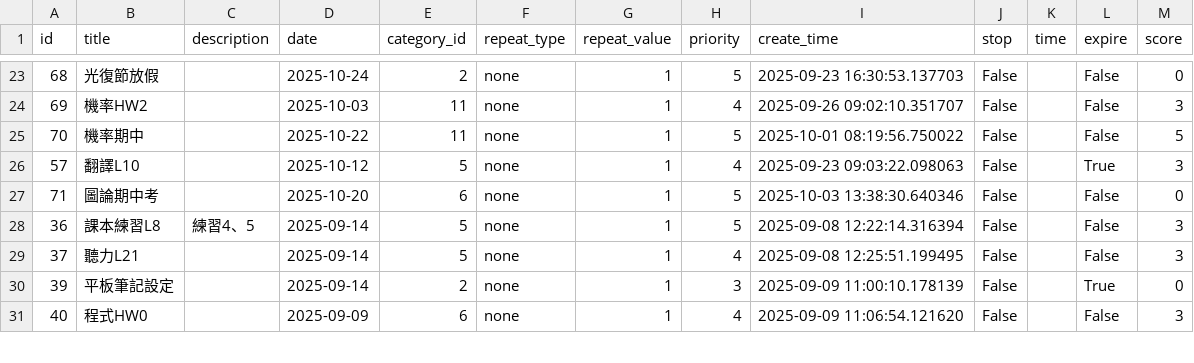
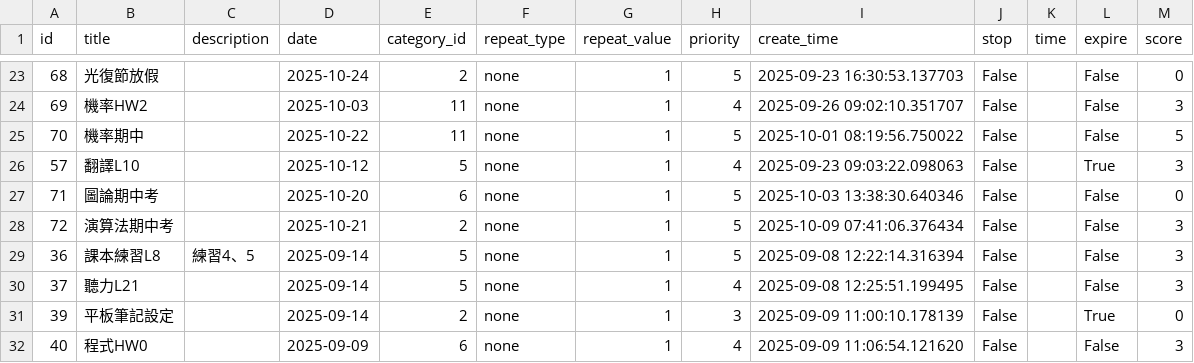
Before and after one commit to ray-0411/finance-web, a CSV file: db_backup/work_events.csv, drawn as a sheet; only a part is shown, gaps mark what is left out.

```diff
--- a/db_backup/work_events.csv
+++ b/db_backup/work_events.csv
@@ -27,2 +27,3 @@
 71,圖論期中考,,2025-10-20,6,none,1,5,2025-10-03 13:38:30.640346,False,,False,0
+72,演算法期中考,,2025-10-21,2,none,1,5,2025-10-09 07:41:06.376434,False,,False,3
 36,課本練習L8,練習4、5,2025-09-14,5,none,1,5,2025-09-08 12:22:14.316394,False,,False,3
```
Also changed, not shown: db_backup/drink_main.csv, db_backup/work_main.csv.
